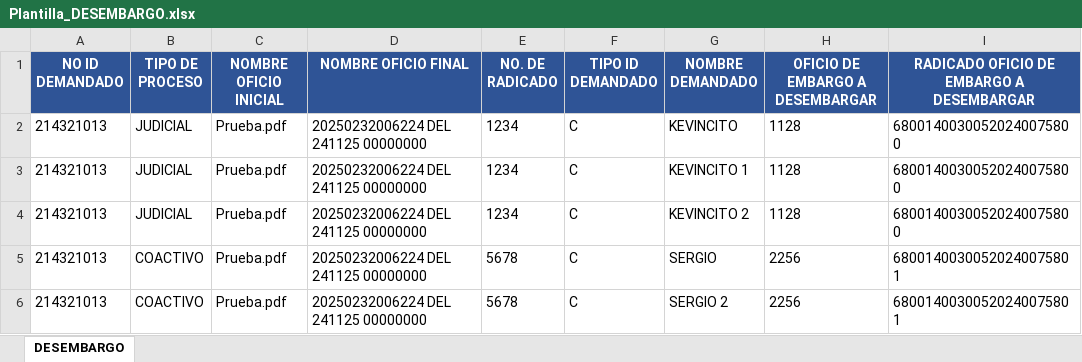
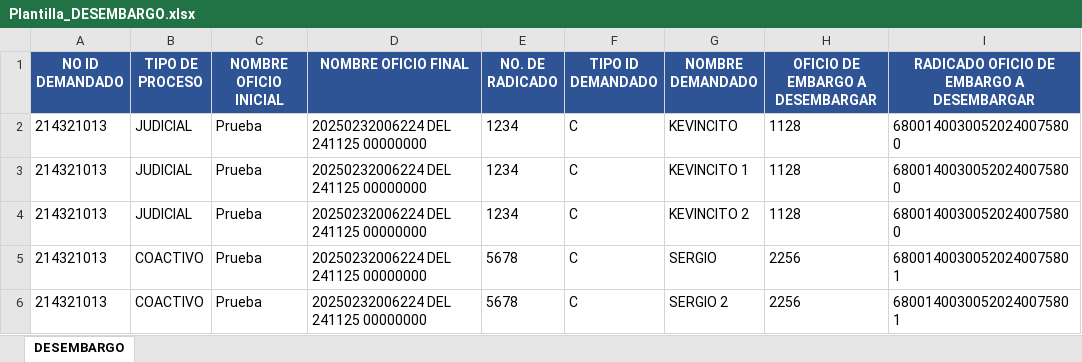
Before and after one commit to kevinvillalba1011/JT-REPO, an Excel workbook: Plantilla_DESEMBARGO.xlsx, sheet DESEMBARGO, drawn as a sheet; only a part is shown; values as stored, in another font and other column widths than the file's, no borders; the diff names each change by its address in the sheet, - before the commit and + after, or states it on an @@ line.

```diff
--- a/Plantilla_DESEMBARGO.xlsx (sheet DESEMBARGO)
+++ b/Plantilla_DESEMBARGO.xlsx (sheet DESEMBARGO)
-C2:C6 (NOMBRE OFICIO INICIAL): Prueba.pdf
+C2:C6 (NOMBRE OFICIO INICIAL): Prueba
```
Also changed, not shown: Plantilla_ALCANCE.xlsx, Plantilla_EMBARGO.xlsx, 14 other files.
